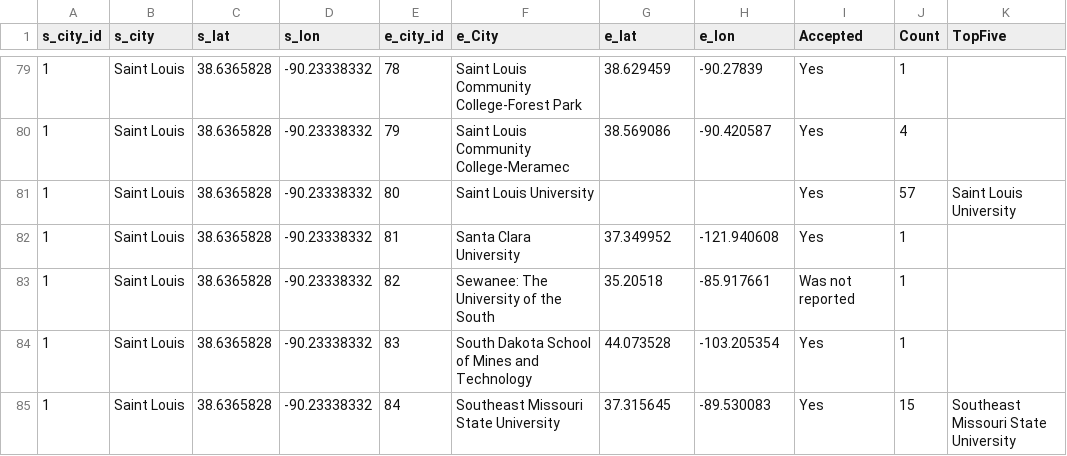
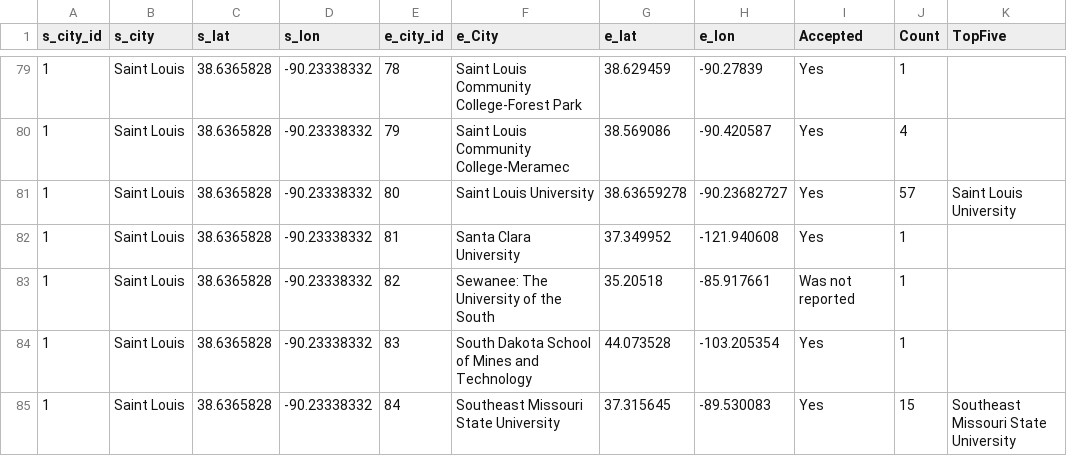
Before and after one commit to YCFisher/GIS-Project, a CSV file: docs/csv-data/FlowMapUnivData.csv, drawn as a sheet; only a part is shown, gaps mark what is left out.

Commit message:
no message

```diff
--- a/docs/csv-data/FlowMapUnivData.csv
+++ b/docs/csv-data/FlowMapUnivData.csv
@@ -80,3 +80,3 @@ s_city_id,s_city,s_lat,s_lon,e_city_id,e_City,e_lat,e_lon,Accepted,Count,TopFive
 1,Saint Louis,38.6365828,-90.23338332,79,Saint Louis Community College-Meramec,38.569086,-90.420587,Yes,4,
-1,Saint Louis,38.6365828,-90.23338332,80,Saint Louis University ,,,Yes,57,Saint Louis University
+1,Saint Louis,38.6365828,-90.23338332,80,Saint Louis University ,38.63659278,-90.23682727,Yes,57,Saint Louis University
 1,Saint Louis,38.6365828,-90.23338332,81,Santa Clara University,37.349952,-121.940608,Yes,1,
```
